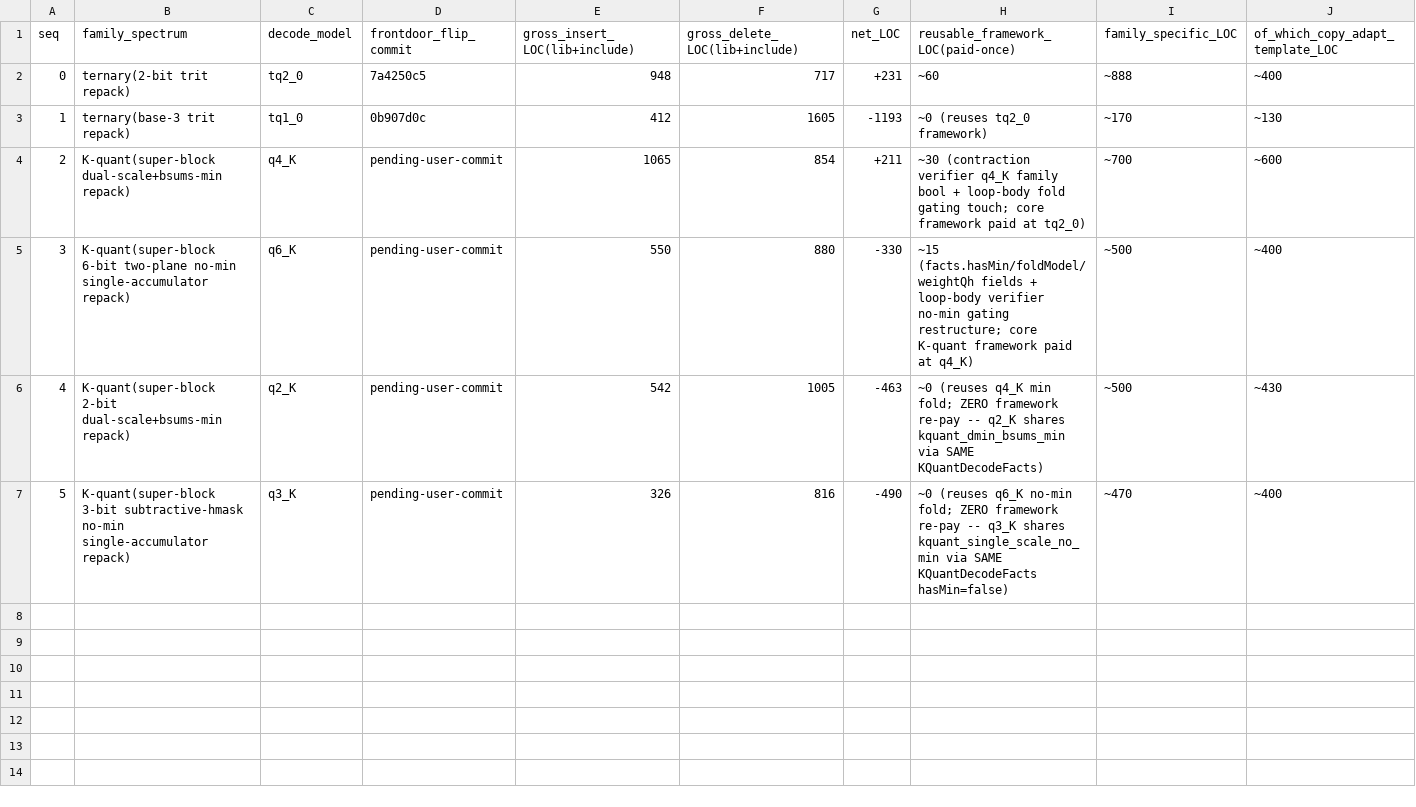
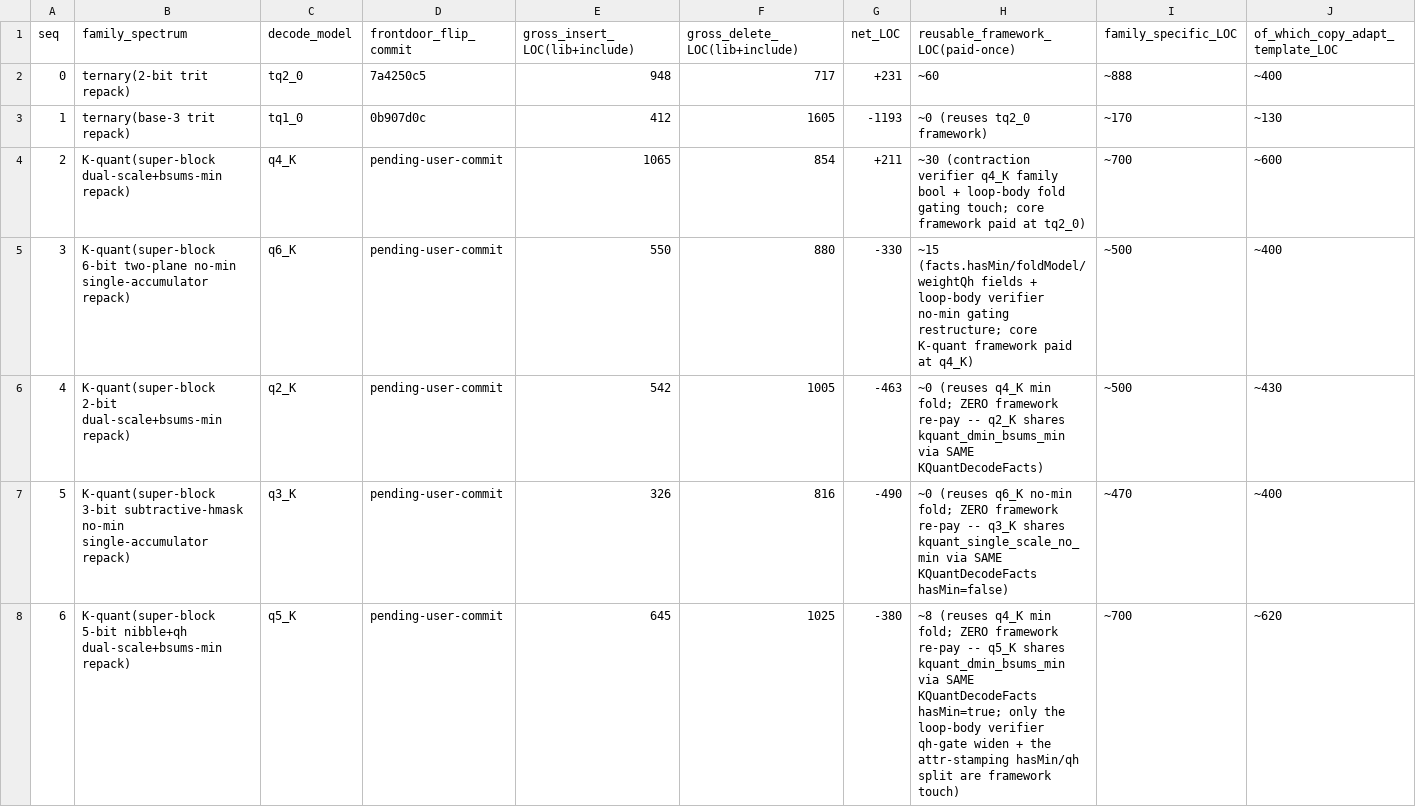
Before and after one commit to zzyu5/TianChen-RV, a CSV file: experiments/active/frontdoor-framework/frontdoor_framework_ledger.csv, drawn as a sheet; only a part is shown; rows hold the shown columns only; the diff names each change by its address in the sheet, - before the commit and + after, or states it on an @@ line.

```diff
--- a/experiments/active/frontdoor-framework/frontdoor_framework_ledger.csv
+++ b/experiments/active/frontdoor-framework/frontdoor_framework_ledger.csv
+row 8: 6 | K-quant(super-block 5-bit nibble+qh dual-scale+bsums-min repack) | q5_K | pending-user-commit | 645 | 1025 | -380 | ~8 (reuses q4_K min fold; ZERO framework re-pay -- q5_K shares kquant_dmin_bsums_min via SAME KQuantDecodeFacts hasMin=true; only the loop-body verifier qh-gate widen + the attr-stamping hasMin/qh split are framework touch) | ~700 | ~620
```
Also changed, not shown: experiments/active/result-tables/T8_winloss_gap_ledger.csv, 23 other files.
